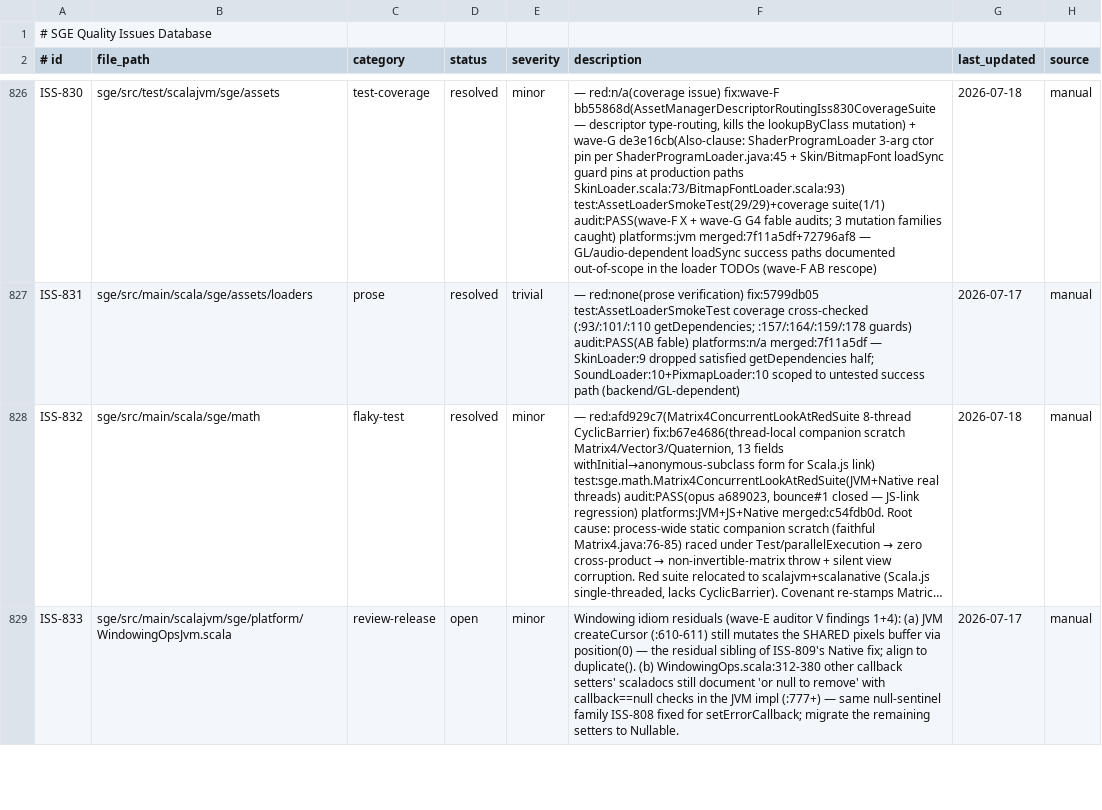
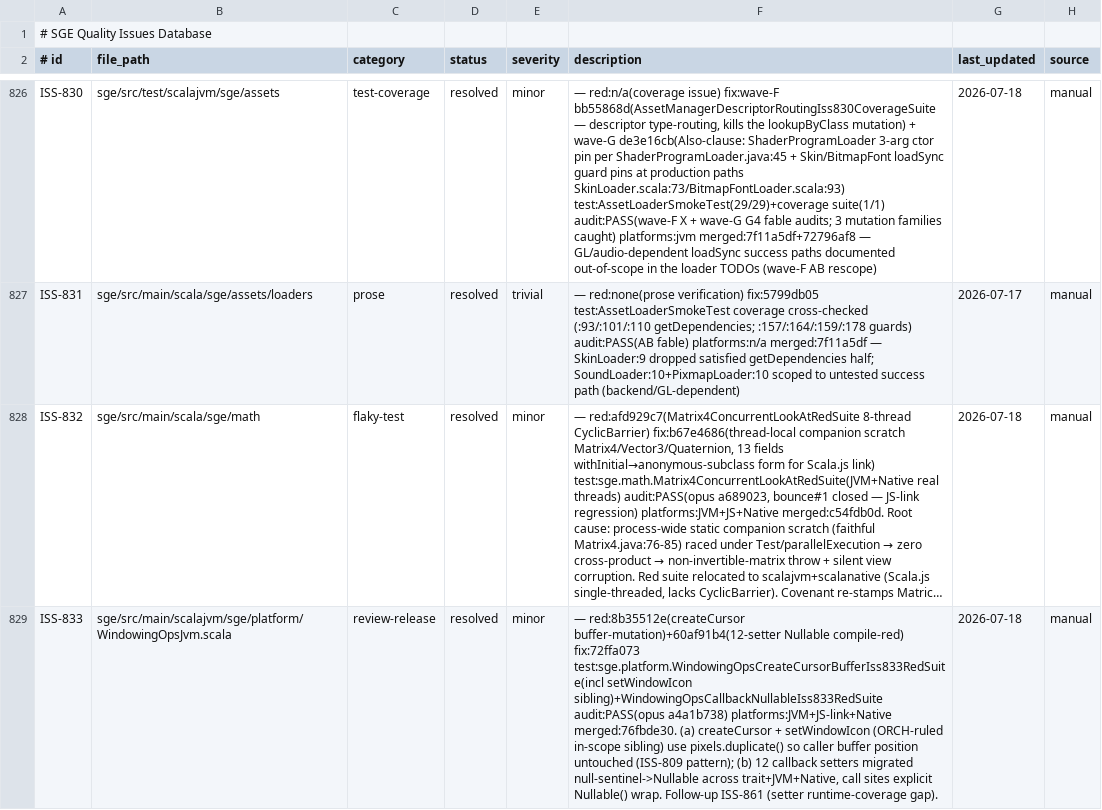
Before and after one commit to kubuszok/sge, a TSV file: .rescale/data/issues.tsv, drawn as a sheet; only a part is shown, gaps mark what is left out; long unchanged cells end in …; the diff covers the shown part only; the diff names each change by its address in the sheet, - before the commit and + after, or states it on an @@ line.

Commit message:
campaign: resolve wave-J (833/834/768) + progress line (train #21 merged 76fbde30; covenant 186->187 user-approved landed with the train)

```diff
--- a/.rescale/data/issues.tsv
+++ b/.rescale/data/issues.tsv
-D829 (status): open
+D829 (status): resolved
-F829 (description): Windowing idiom residuals (wave-E auditor V findings 1+4): (a) JVM createCursor (:610-611) still mutates the SHARED pixels buffer via position(0) — the residual sibling of ISS-809's Native fix; align to duplicate(). (b) WindowingOps.scala:312-380 other callback setters' scaladocs still document 'or null to remove' with callback==null checks in the JVM impl (:777+) — same null-sentinel family ISS-808 fixed for setErrorCallback; migrate the remaining setters to Nullable.
+F829 (description): — red:8b35512e(createCursor buffer-mutation)+60af91b4(12-setter Nullable compile-red) fix:72ffa073 test:sge.platform.WindowingOpsCreateCursorBufferIss833RedSuite(incl setWindowIcon sibling)+WindowingOpsCallbackNullableIss833RedSuite audit:PASS(opus a4a1b738) platforms:JVM+JS-link+Native merged:76fbde30. (a) createCursor + setWindowIcon (ORCH-ruled in-scope sibling) use pixels.duplicate() so caller buffer position untouched (ISS-809 pattern); (b) 12 callback setters migrated null-sentinel->Nullable across trait+JVM+Native, call sites explicit Nullable() wrap. Follow-up ISS-861 (setter runtime-coverage gap).
-G829 (last_updated): 2026-07-17
+G829 (last_updated): 2026-07-18
```
Also changed, not shown: 6 edited cells elsewhere in this file, 1 other file.
